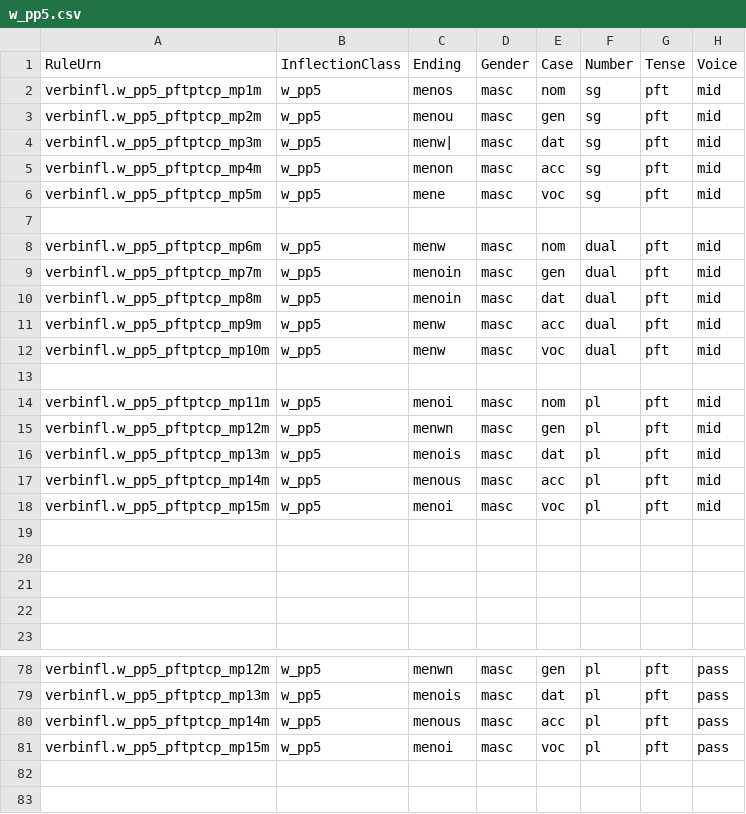
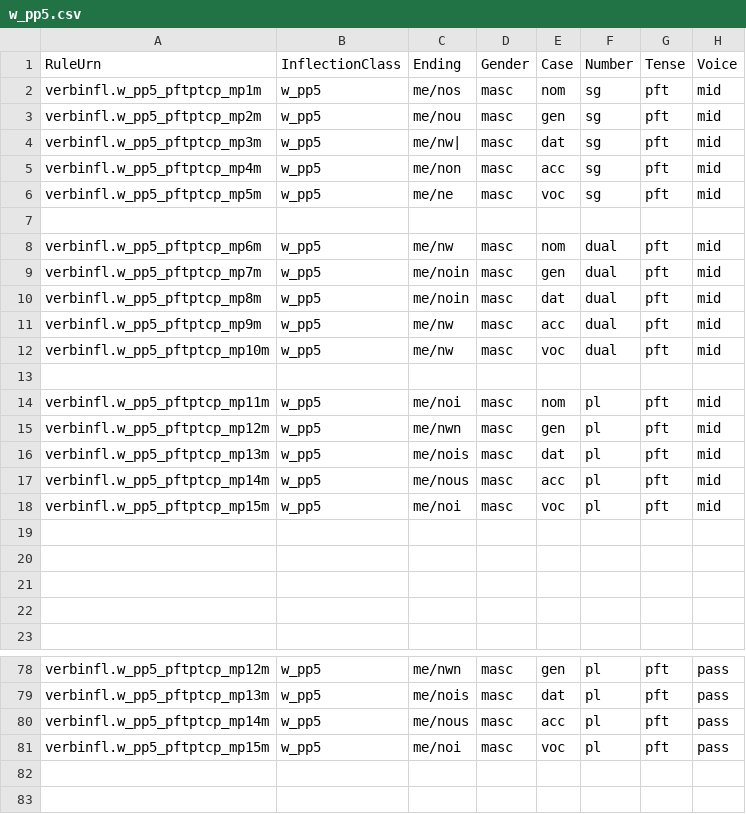
Before and after one commit to neelsmith/greeklang, a CSV file: morphology/sampledata/smyth/rules-csv/participles/w_pp5.csv, drawn as a sheet; only a part is shown, gaps mark what is left out; the diff covers the shown part only; the diff names each change by its address in the sheet, - before the commit and + after, or states it on an @@ line.

```diff
--- a/morphology/sampledata/smyth/rules-csv/participles/w_pp5.csv
+++ b/morphology/sampledata/smyth/rules-csv/participles/w_pp5.csv
-C2 (Ending): menos
+C2 (Ending): me/nos
-C3 (Ending): menou
+C3 (Ending): me/nou
-C4 (Ending): menw|
+C4 (Ending): me/nw|
-C5 (Ending): menon
+C5 (Ending): me/non
-C6 (Ending): mene
+C6 (Ending): me/ne
-C8 (Ending): menw
+C8 (Ending): me/nw
-C9:C10 (Ending): menoin
+C9:C10 (Ending): me/noin
-C11:C12 (Ending): menw
+C11:C12 (Ending): me/nw
-C14 (Ending): menoi
+C14 (Ending): me/noi
-C15 (Ending): menwn
+C15 (Ending): me/nwn
-C16 (Ending): menois
+C16 (Ending): me/nois
-C17 (Ending): menous
+C17 (Ending): me/nous
-C18 (Ending): menoi
+C18 (Ending): me/noi
-C78 (Ending): menwn
+C78 (Ending): me/nwn
-C79 (Ending): menois
+C79 (Ending): me/nois
-C80 (Ending): menous
+C80 (Ending): me/nous
-C81 (Ending): menoi
+C81 (Ending): me/noi
```
Also changed, not shown: 71 edited cells elsewhere in this file.
